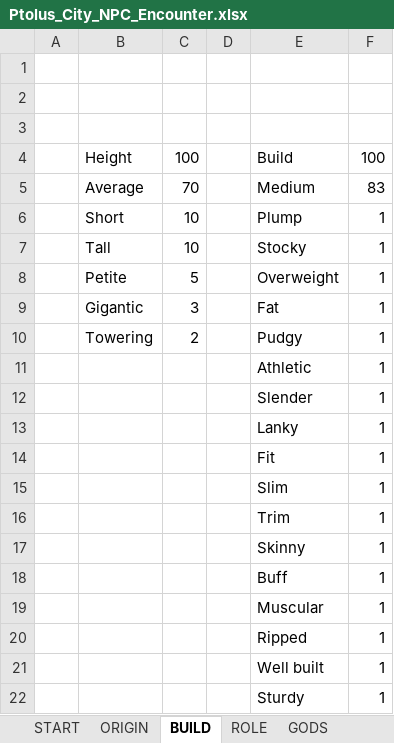
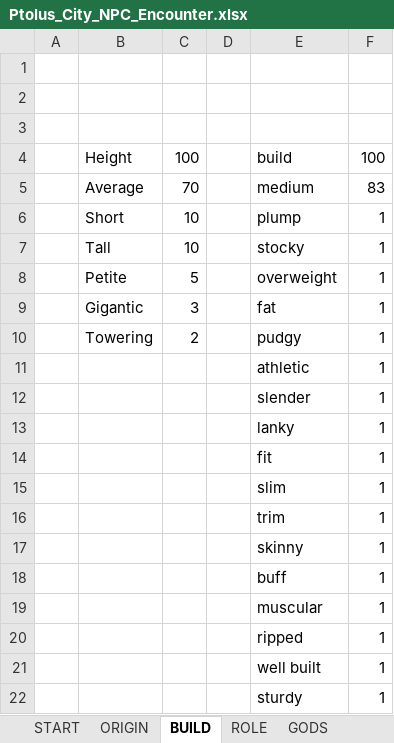
Before and after one commit to Kordishal/world-anvil-generators, an Excel workbook: city-npc/Ptolus_City_NPC_Encounter.xlsx, sheet BUILD, drawn as a sheet; values as stored, in another font and other column widths than the file's, no borders; the diff names each change by its address in the sheet, - before the commit and + after, or states it on an @@ line.

```diff
--- a/city-npc/Ptolus_City_NPC_Encounter.xlsx (sheet BUILD)
+++ b/city-npc/Ptolus_City_NPC_Encounter.xlsx (sheet BUILD)
-E4: Build
+E4: build
-E5: Medium
+E5: medium
-E6: Plump
+E6: plump
-E7: Stocky
+E7: stocky
-E8: Overweight
+E8: overweight
-E9: Fat
+E9: fat
-E10: Pudgy
+E10: pudgy
-E11: Athletic
+E11: athletic
-E12: Slender
+E12: slender
-E13: Lanky
+E13: lanky
-E14: Fit
+E14: fit
-E15: Slim
+E15: slim
-E16: Trim
+E16: trim
-E17: Skinny
+E17: skinny
-E18: Buff
+E18: buff
-E19: Muscular
+E19: muscular
-E20: Ripped
+E20: ripped
-E21: Well built
+E21: well built
-E22: Sturdy
+E22: sturdy
```
Also changed, not shown: sheet HUMAN_ALL, sheet ORIGIN, sheet ROLE, sheet START, other sheet tabs, 12 other files.
